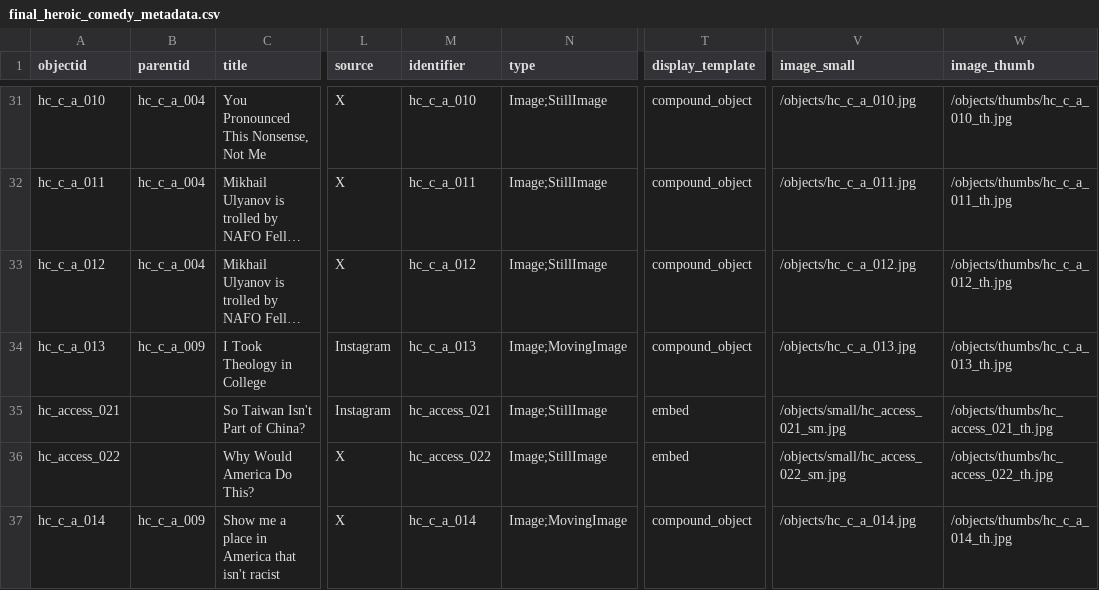
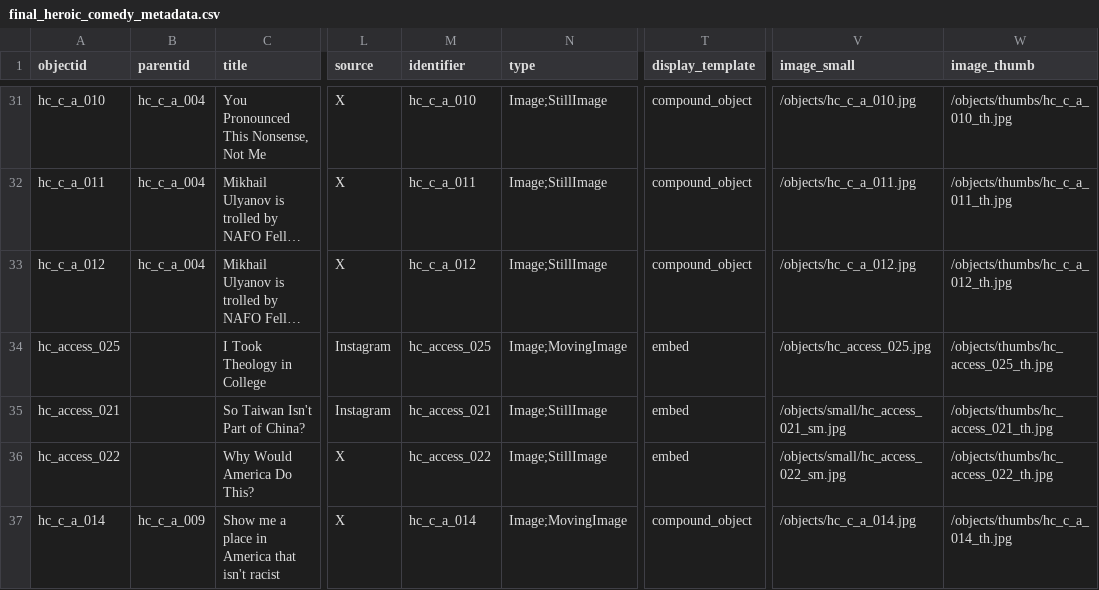
Before and after one commit to sdulicny/heroic-comedy-csv, a CSV file: _data/final_heroic_comedy_metadata.csv, drawn as a sheet; only a part is shown, gaps mark what is left out; long unchanged cells end in …; the diff names each change by its address in the sheet, - before the commit and + after, or states it on an @@ line.

Commit message:
Changing Zanies clip from compound object to stand-alone (hc_c_a_013 is now hc_access_025)

```diff
--- a/_data/final_heroic_comedy_metadata.csv
+++ b/_data/final_heroic_comedy_metadata.csv
-A34 (objectid): hc_c_a_013
+A34 (objectid): hc_access_025
-B34 (parentid): hc_c_a_009
+B34 (parentid): (empty)
-M34 (identifier): hc_c_a_013
+M34 (identifier): hc_access_025
-T34 (display_template): compound_object
+T34 (display_template): embed
-V34 (image_small): /objects/hc_c_a_013.jpg
+V34 (image_small): /objects/hc_access_025.jpg
-W34 (image_thumb): /objects/thumbs/hc_c_a_013_th.jpg
+W34 (image_thumb): /objects/thumbs/hc_access_025_th.jpg
```
Also changed, not shown: 3 other files.
